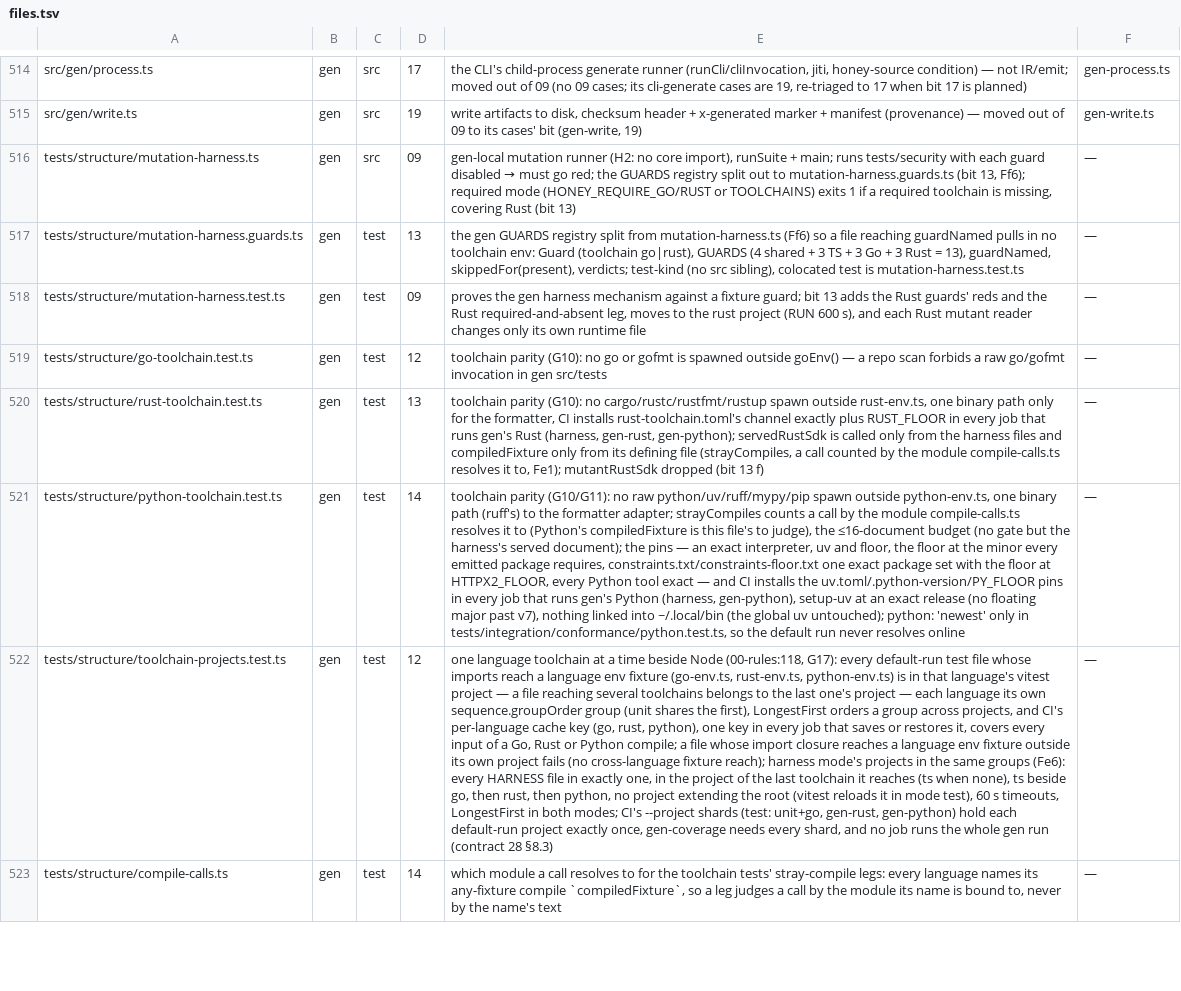
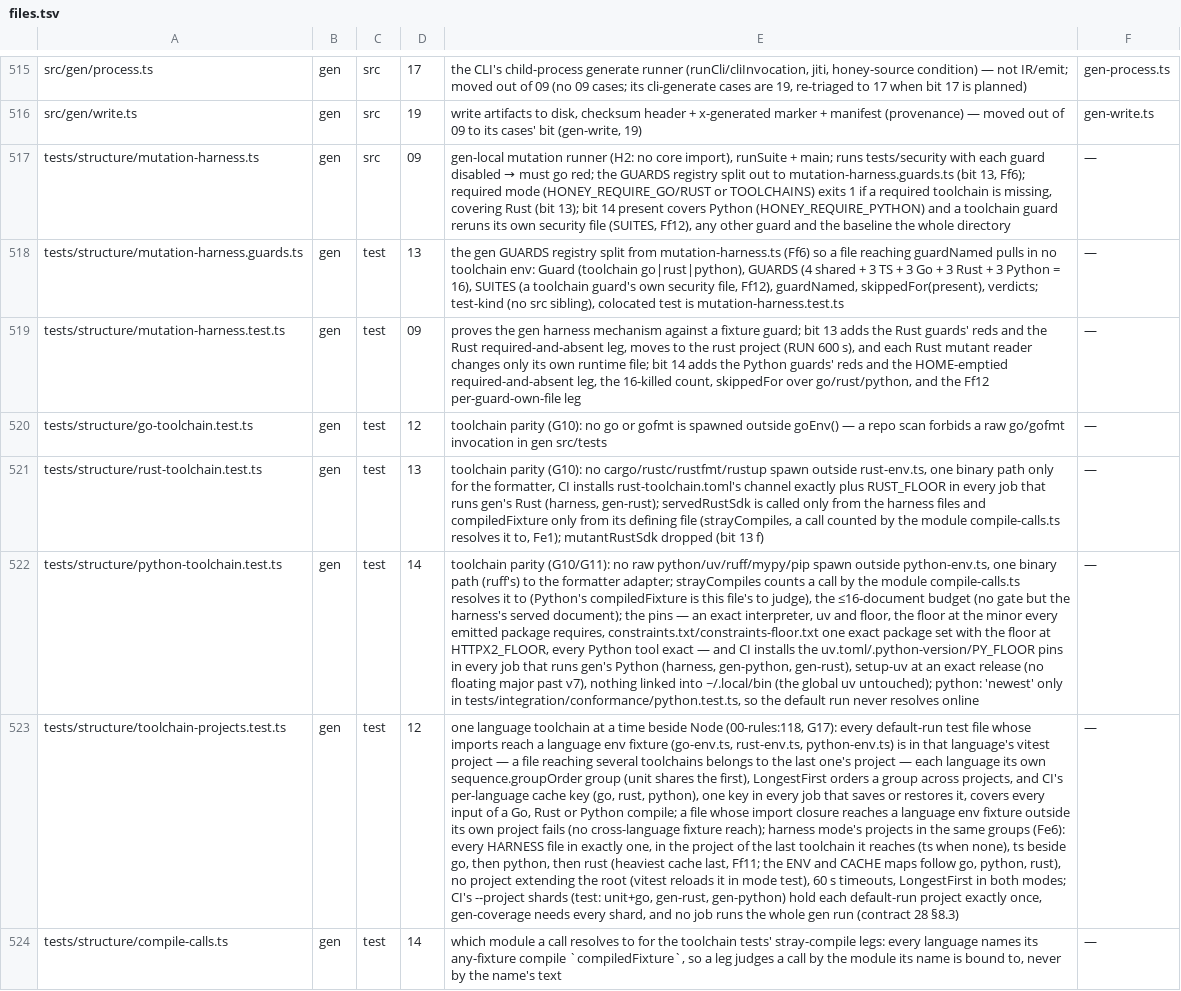
Before and after one commit to workerstack/backend, a TSV file: blueprint/files.tsv, drawn as a sheet; only a part is shown, gaps mark what is left out; addresses are those after the commit; the diff covers the shown part only; the diff names each change by its address in the sheet, - before the commit and + after, or states it on an @@ line.

Commit message:
test(gen): bit 14 f — python adversarial corpus, python guards, token and byte gates
The shared adversarial corpus gains Python's hostile names in adversarial-python.ts: the
method's locals, hard and soft keywords, builtins and dunders as path params, keyword and
dunder TypedDict keys, the l/O/I names, builtin-named methods with builtins first, hostile
error keys and Python's escape spellings. Go and Rust still build, vet and clippy it clean in
both modes and at the Rust floor. The Python case gates the corpus package in both modes:
ruff-clean after the post-pass with zero suppressions, mypy --strict at 3.11, imported under
the pin and at PY_FLOOR, and no raw NUL, BEL, BOM, U+2028 or U+2029 in any emitted file.

The corpus found two emitter defects. A one-letter capital sorted among the constants where
ruff sorts it among the classes; it now needs two characters to count as a constant. A method
named builtins shadowed the builtins. qualifier, so the client imports builtins as _builtins.
Ruff's rule list now also ignores E741, E742 and E743, because a wire key or spec name such as
l, O or I is not the emitter's to rename.

Three Python runtime guards join the mutation harness, which kills all 16. The cross-origin
strip runs on both clients and through a caller's httpx2 client, covers a realtime upgrade that
follows no redirect and an event-stream dial's stripped hop, and treats http to https as
cross-origin. The path-param escape and the on_log and error redaction run on both clients.
A toolchain guard now reruns only its own security file, and the toolchain groups run go,
python, rust, so the harness lands in gen-rust beside the Rust cache.

G13 and G14 move to sdk-budget.ts. Python's ceiling is 71 tokens, measured max 59 over 144 of
144 surfaces plus 20%. The runtime is 85,372 bytes in 25 files under 85,412, v0's 74,271 plus
15%.

```diff
--- a/blueprint/files.tsv
+++ b/blueprint/files.tsv
-E517: …Rust (bit 13)
+E517: …Rust (bit 13); bit 14 present covers Python (HONEY_REQUIRE_PYTHON) and a toolchain guard reruns its own security file (SUITES, Ff12), any other guard and the baseline the whole directory
-E518: …Guard (toolchain go|rust), GUARDS (4 shared + 3 TS + 3 Go + 3 Rust = 13), guardNamed, skippedFor(present),…
+E518: …Guard (toolchain go|rust|python), GUARDS (4 shared + 3 TS + 3 Go + 3 Rust + 3 Python = 16), SUITES (a toolchain guard's own security file, Ff12), guardNamed, skippedFor(present),…
-E519: …own runtime file
+E519: …own runtime file; bit 14 adds the Python guards' reds and the HOME-emptied required-and-absent leg, the 16-killed count, skippedFor over go/rust/python, and the Ff12 per-guard-own-file leg
-E521: …Rust (harness, gen-rust, gen-python); servedRustSdk is…
+E521: …Rust (harness, gen-rust); servedRustSdk is…
-E522: …Python (harness, gen-python), setup-uv at…
+E522: …Python (harness, gen-python, gen-rust), setup-uv at…
-E523: …go, then rust, then python, no project…
+E523: …go, then python, then rust (heaviest cache last, Ff11; the ENV and CACHE maps follow go, python, rust), no project…
```
Also changed, not shown: 5 added rows and 13 edited cells elsewhere in this file, 24 other files.
